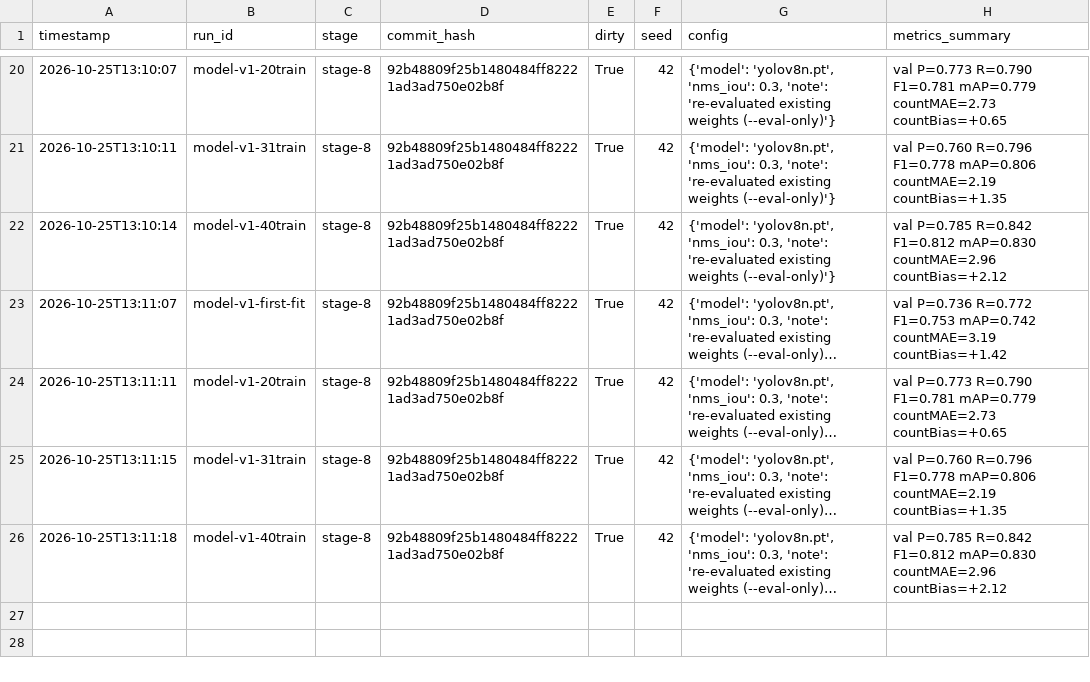
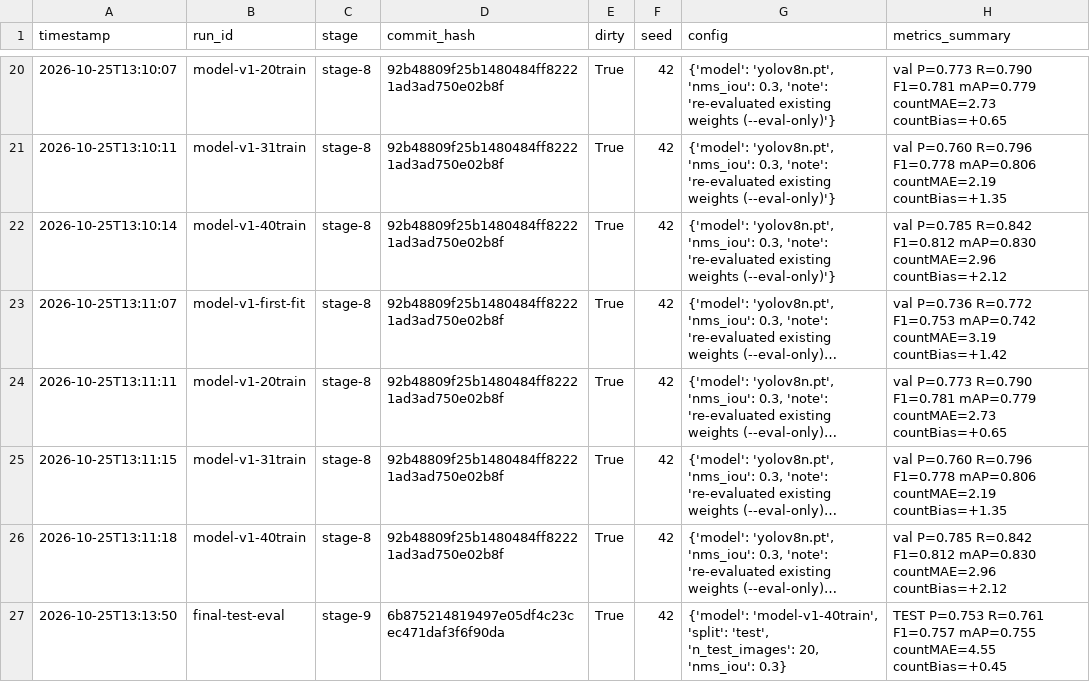
Before and after one commit to dmoo0023/apple-detection-project, a CSV file: runs/experiments.csv, drawn as a sheet; only a part is shown, gaps mark what is left out; long unchanged cells end in …; the diff names each change by its address in the sheet, - before the commit and + after, or states it on an @@ line.

Commit message:
stage-9: rerun locked test eval after front-point wording change (results identical: F1=0.757 mAP@0.5=0.755)

```diff
--- a/runs/experiments.csv
+++ b/runs/experiments.csv
+row 27: 2026-10-25T13:13:50 | final-test-eval | stage-9 | 6b875214819497e05df4c23cec471daf3f6f90da | True | 42 | {'model': 'model-v1-40train', 'split': 'test', 'n_test_images': 20, 'nms_iou': 0.3} | TEST P=0.753 R=0.761 F1=0.757 mAP=0.755 countMAE=4.55 countBias=+0.45
```
Also changed, not shown: 1 other file.
